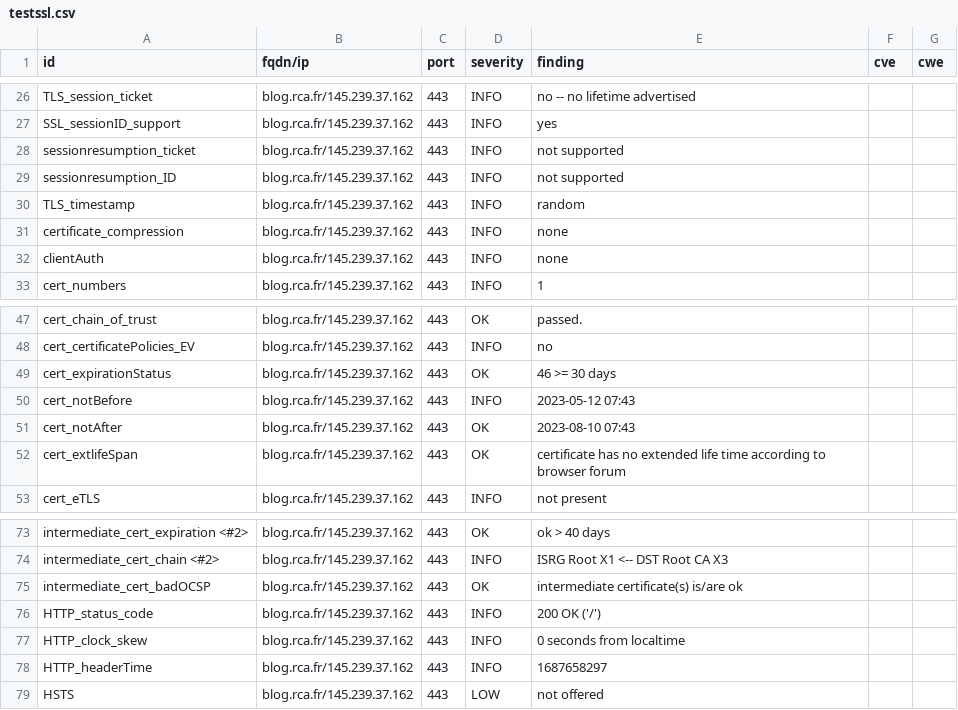
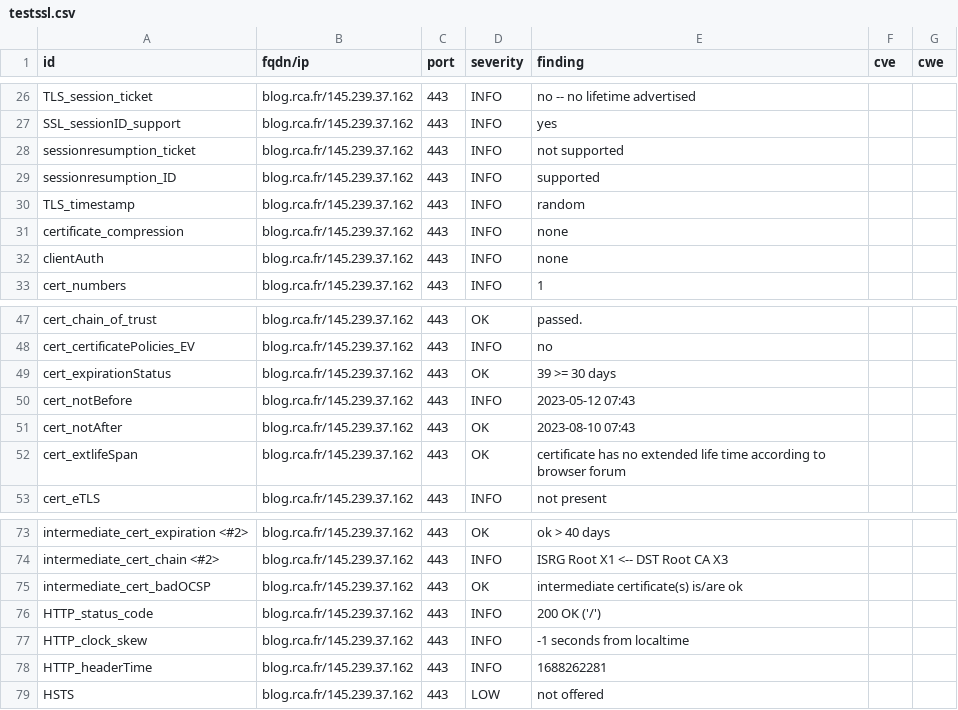
Before and after one commit to arthurzenika/dashlord-rca, a CSV file: results/aHR0cHM6Ly9ibG9nLnJjYS5mcg==/testssl.csv, drawn as a sheet; only a part is shown, gaps mark what is left out.

```diff
--- a/results/aHR0cHM6Ly9ibG9nLnJjYS5mcg==/testssl.csv
+++ b/results/aHR0cHM6Ly9ibG9nLnJjYS5mcg==/testssl.csv
@@ -28,3 +28,3 @@
 "sessionresumption_ticket","blog.rca.fr/145.239.37.162","443","INFO","not supported","",""
-"sessionresumption_ID","blog.rca.fr/145.239.37.162","443","INFO","not supported","",""
+"sessionresumption_ID","blog.rca.fr/145.239.37.162","443","INFO","supported","",""
 "TLS_timestamp","blog.rca.fr/145.239.37.162","443","INFO","random","",""
@@ -48,3 +48,3 @@
 "cert_certificatePolicies_EV","blog.rca.fr/145.239.37.162","443","INFO","no","",""
-"cert_expirationStatus","blog.rca.fr/145.239.37.162","443","OK","46 >= 30 days","",""
+"cert_expirationStatus","blog.rca.fr/145.239.37.162","443","OK","39 >= 30 days","",""
 "cert_notBefore","blog.rca.fr/145.239.37.162","443","INFO","2023-05-12 07:43","",""
@@ -76,4 +76,4 @@
 "HTTP_status_code","blog.rca.fr/145.239.37.162","443","INFO","200 OK ('/')","",""
-"HTTP_clock_skew","blog.rca.fr/145.239.37.162","443","INFO","0 seconds from localtime","",""
-"HTTP_headerTime","blog.rca.fr/145.239.37.162","443","INFO","1687658297","",""
+"HTTP_clock_skew","blog.rca.fr/145.239.37.162","443","INFO","-1 seconds from localtime","",""
+"HTTP_headerTime","blog.rca.fr/145.239.37.162","443","INFO","1688262281","",""
 "HSTS","blog.rca.fr/145.239.37.162","443","LOW","not offered","",""
```
Also changed, not shown: 15 other files.
